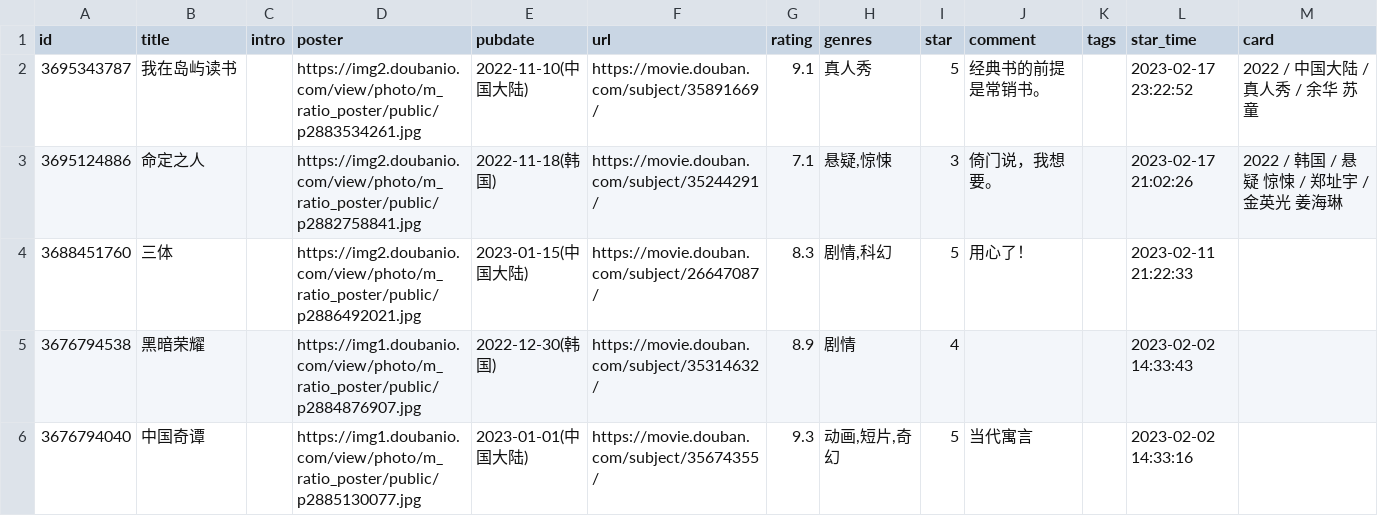
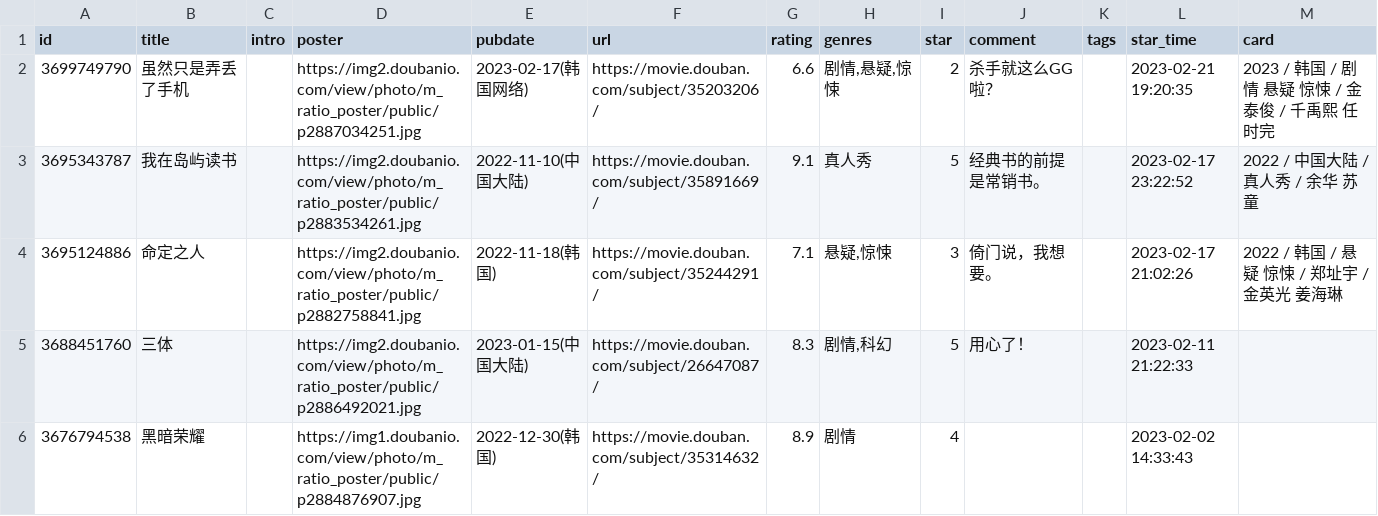
Before and after one commit to blue-isle/home, a CSV file: data/douban/movie.csv, drawn as a sheet; only a part is shown; the shorter side is filled out with more unchanged rows; the diff names each change by its address in the sheet, - before the commit and + after, or states it on an @@ line.

Commit message:
chore: update douban data

```diff
--- a/data/douban/movie.csv
+++ b/data/douban/movie.csv
+row 2: 3699749790 | 虽然只是弄丢了手机 |  | https://img2.doubanio.com/view/photo/m_ratio_poster/public/p2887034251.jpg | 2023-02-17(韩国网络) | https://movie.douban.com/subject/35203206/ | 6.6 | 剧情,悬疑,惊悚 | 2 | 杀手就这么GG啦？ |  | 2023-02-21 19:20:35 | 2023 / 韩国 / 剧情 悬疑 惊悚 / 金泰俊 / 千禹熙 任时完
```
